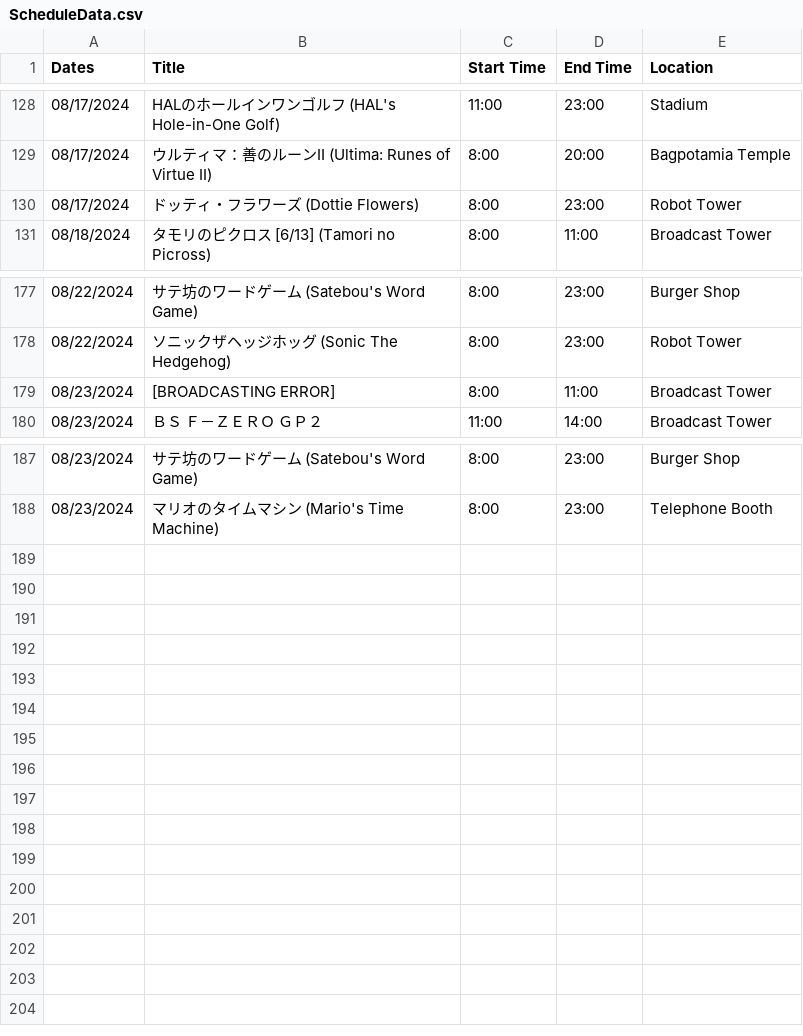
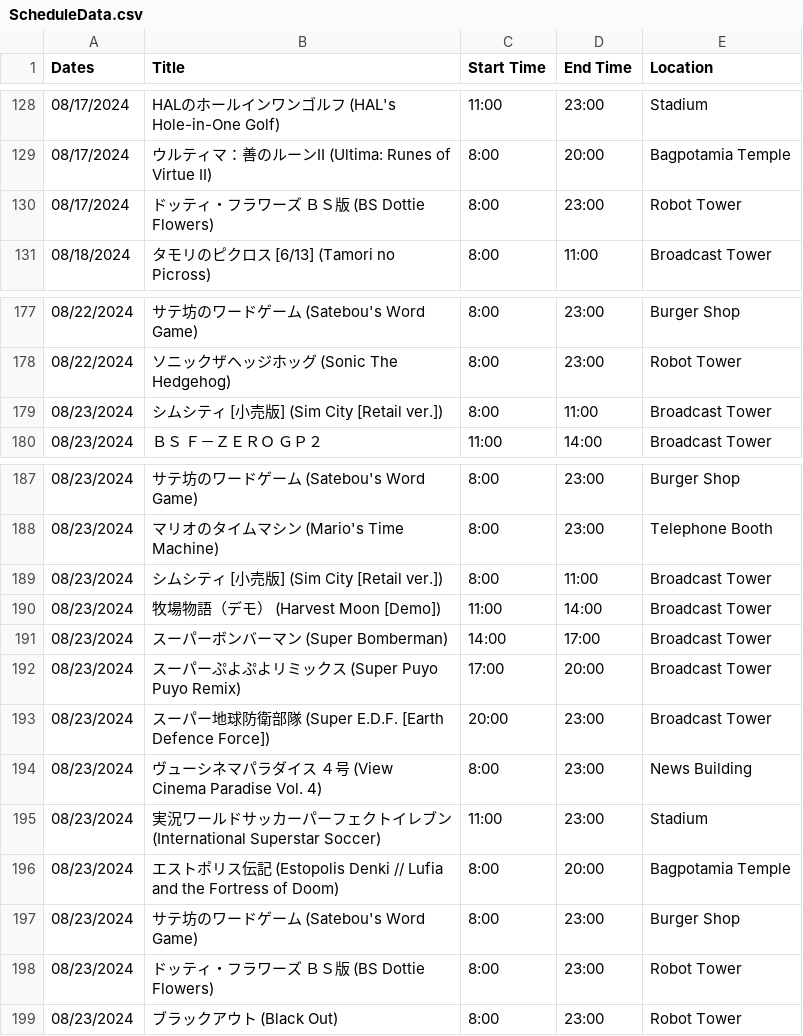
Before and after one commit to SatellaviewPlus/satellaviewplus.github.io, a CSV file: august/ScheduleData.csv, drawn as a sheet; only a part is shown, gaps mark what is left out.

Commit message:
Add files via upload

```diff
--- a/august/ScheduleData.csv
+++ b/august/ScheduleData.csv
@@ -129,3 +129,3 @@ Dates;Title;Start Time;End Time;Location
 08/17/2024;ウルティマ：善のルーンⅡ (Ultima: Runes of Virtue II) ;8:00;20:00;Bagpotamia Temple
-08/17/2024;ドッティ・フラワーズ (Dottie Flowers);8:00;23:00;Robot Tower
+08/17/2024;ドッティ・フラワーズ　ＢＳ版 (BS Dottie Flowers);8:00;23:00;Robot Tower
 08/18/2024;タモリのピクロス [6/13] (Tamori no Picross);8:00;11:00;Broadcast Tower
@@ -178,3 +178,3 @@ Dates;Title;Start Time;End Time;Location
 08/22/2024;ソニックザヘッジホッグ (Sonic The Hedgehog);8:00;23:00;Robot Tower
-08/23/2024;[BROADCASTING ERROR];8:00;11:00;Broadcast Tower
+08/23/2024;シムシティ [小売版] (Sim City [Retail ver.]);8:00;11:00;Broadcast Tower
 08/23/2024;ＢＳ　Ｆ－ＺＥＲＯ　ＧＰ２;11:00;14:00;Broadcast Tower
@@ -188 +188,12 @@ Dates;Title;Start Time;End Time;Location
 08/23/2024;マリオのタイムマシン (Mario's Time Machine);8:00;23:00;Telephone Booth
+08/23/2024;シムシティ [小売版] (Sim City [Retail ver.]);8:00;11:00;Broadcast Tower
+08/23/2024;牧場物語（デモ） (Harvest Moon [Demo]);11:00;14:00;Broadcast Tower
+08/23/2024;スーパーボンバーマン (Super Bomberman);14:00;17:00;Broadcast Tower
+08/23/2024;スーパーぷよぷよリミックス (Super Puyo Puyo Remix);17:00;20:00;Broadcast Tower
+08/23/2024;スーパー地球防衛部隊　(Super E.D.F. [Earth Defence Force]);20:00;23:00;Broadcast Tower
+08/23/2024;ヴューシネマパラダイス ４号 (View Cinema Paradise Vol. 4);8:00;23:00;News Building
+08/23/2024;実況ワールドサッカーパーフェクトイレブン (International Superstar Soccer);11:00;23:00;Stadium
+08/23/2024;エストポリス伝記 (Estopolis Denki // Lufia and the Fortress of Doom);8:00;20:00;Bagpotamia Temple
+08/23/2024;サテ坊のワードゲーム (Satebou's Word Game);8:00;23:00;Burger Shop
+08/23/2024;ドッティ・フラワーズ　ＢＳ版 (BS Dottie Flowers);8:00;23:00;Robot Tower
+08/23/2024;ブラックアウト (Black Out);8:00;23:00;Robot Tower
```
